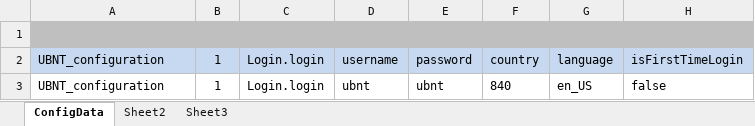
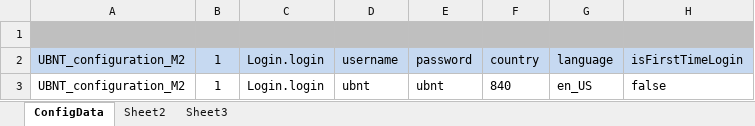
Before and after one commit to stanbers/UBNT_AutoConfiguration, an Excel workbook: src/main/java/ConfigData/ConfigData_UBNT_M2.xlsx, sheet ConfigData, drawn as a sheet; only a part is shown; values as stored, in another font and other column widths than the file's, no borders; the diff names each change by its address in the sheet, - before the commit and + after, or states it on an @@ line.

```diff
--- a/src/main/java/ConfigData/ConfigData_UBNT_M2.xlsx (sheet ConfigData)
+++ b/src/main/java/ConfigData/ConfigData_UBNT_M2.xlsx (sheet ConfigData)
-A2: UBNT_configuration
+A2: UBNT_configuration_M2
-A3 (UBNT_configuration_M2): UBNT_configuration
+A3 (UBNT_configuration_M2): UBNT_configuration_M2
```
Also changed, not shown: 18 other files.
